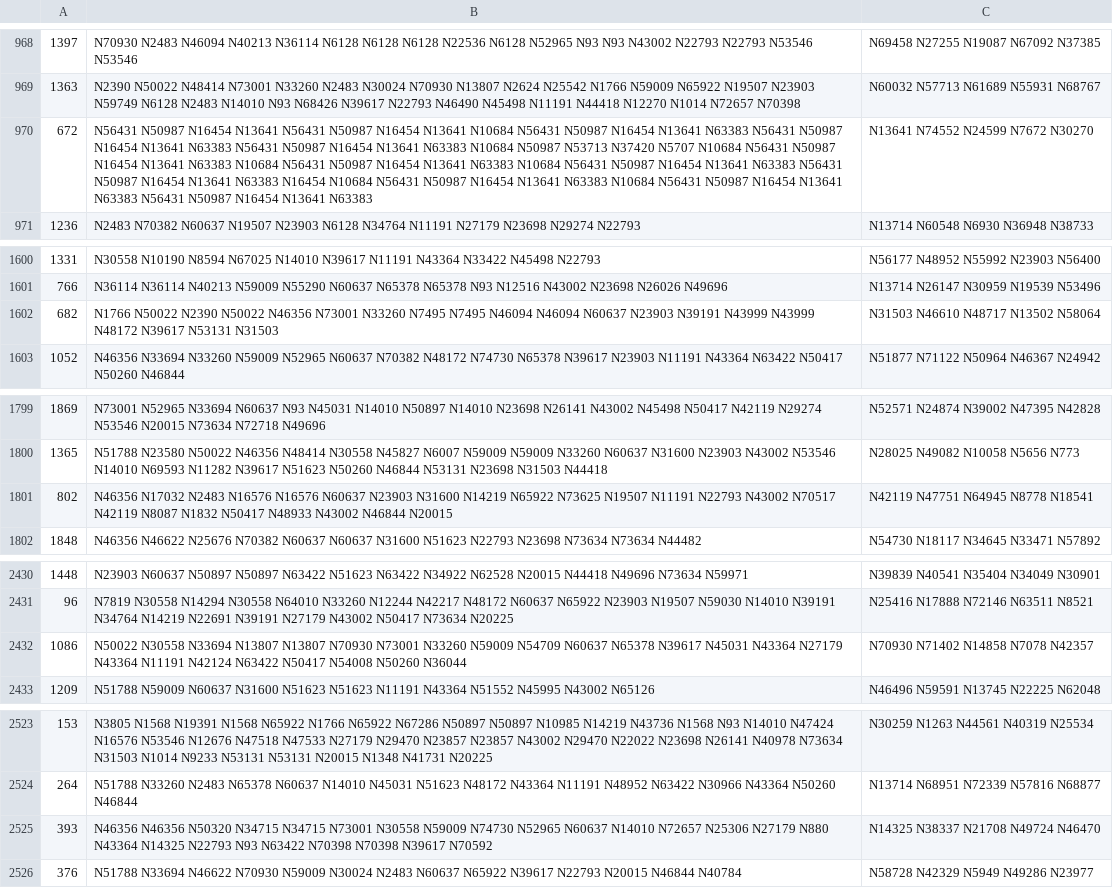
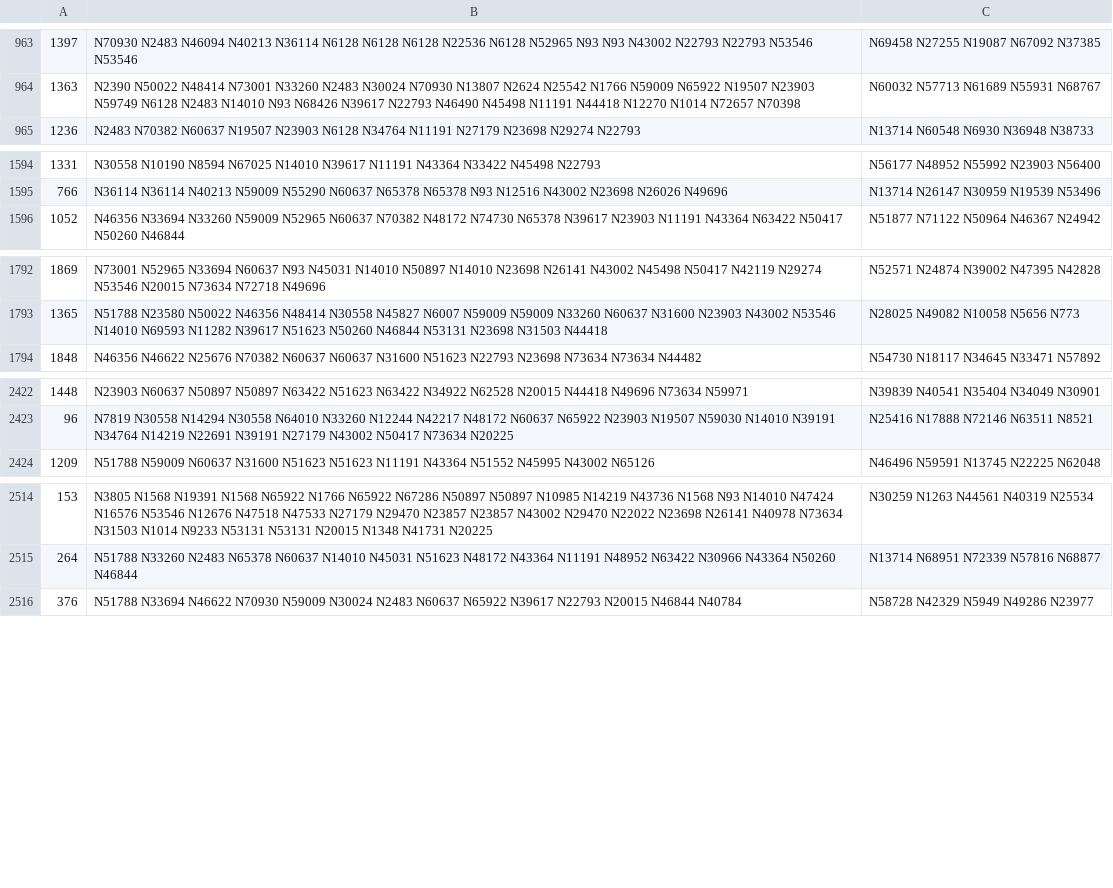
Before and after one commit to jinzhenping/NAML, a TSV file: dataset/Adressa_2000/Adressa_test_(2000).tsv, drawn as a sheet; only a part is shown, gaps mark what is left out; the diff covers the shown part only.

```diff
--- a/dataset/Adressa_2000/Adressa_test_(2000).tsv
+++ b/dataset/Adressa_2000/Adressa_test_(2000).tsv
@@ -969,3 +964,2 @@
 1363	N2390 N50022 N48414 N73001 N33260 N2483 N30024 N70930 N13807 N2624 N25542 N1766 N59009 N65922 N19507 N23903 N59749 N6128 N2483 N14010 N93 N68426 N39617 N22793 N46490 N45498 N11191 N44418 N12270 N1014 N72657 N70398	N60032 N57713 N61689 N55931 N68767
-672	N56431 N50987 N16454 N13641 N56431 N50987 N16454 N13641 N10684 N56431 N50987 N16454 N13641 N63383 N56431 N50987 N16454 N13641 N63383 N56431 N50987 N16454 N13641 N63383 N10684 N50987 N53713 N37420 N5707 N10684 N56431 N50987 N16454 N13641 N63383 N10684 N56431 N50987 N16454 N13641 N63383 N10684 N56431 N50987 N16454 N13641 N63383 N56431 N50987 N16454 N13641 N63383 N16454 N10684 N56431 N50987 N16454 N13641 N63383 N10684 N56431 N50987 N16454 N13641 N63383 N56431 N50987 N16454 N13641 N63383	N13641 N74552 N24599 N7672 N30270
 1236	N2483 N70382 N60637 N19507 N23903 N6128 N34764 N11191 N27179 N23698 N29274 N22793	N13714 N60548 N6930 N36948 N38733
@@ -1601,3 +1595,2 @@
 766	N36114 N36114 N40213 N59009 N55290 N60637 N65378 N65378 N93 N12516 N43002 N23698 N26026 N49696	N13714 N26147 N30959 N19539 N53496
-682	N1766 N50022 N2390 N50022 N46356 N73001 N33260 N7495 N7495 N46094 N46094 N60637 N23903 N39191 N43999 N43999 N48172 N39617 N53131 N31503	N31503 N46610 N48717 N13502 N58064
 1052	N46356 N33694 N33260 N59009 N52965 N60637 N70382 N48172 N74730 N65378 N39617 N23903 N11191 N43364 N63422 N50417 N50260 N46844	N51877 N71122 N50964 N46367 N24942
@@ -1800,3 +1793,2 @@
 1365	N51788 N23580 N50022 N46356 N48414 N30558 N45827 N6007 N59009 N59009 N33260 N60637 N31600 N23903 N43002 N53546 N14010 N69593 N11282 N39617 N51623 N50260 N46844 N53131 N23698 N31503 N44418	N28025 N49082 N10058 N5656 N773
-802	N46356 N17032 N2483 N16576 N16576 N60637 N23903 N31600 N14219 N65922 N73625 N19507 N11191 N22793 N43002 N70517 N42119 N8087 N1832 N50417 N48933 N43002 N46844 N20015	N42119 N47751 N64945 N8778 N18541
 1848	N46356 N46622 N25676 N70382 N60637 N60637 N31600 N51623 N22793 N23698 N73634 N73634 N44482	N54730 N18117 N34645 N33471 N57892
@@ -2431,3 +2423,2 @@
 96	N7819 N30558 N14294 N30558 N64010 N33260 N12244 N42217 N48172 N60637 N65922 N23903 N19507 N59030 N14010 N39191 N34764 N14219 N22691 N39191 N27179 N43002 N50417 N73634 N20225	N25416 N17888 N72146 N63511 N8521
-1086	N50022 N30558 N33694 N13807 N13807 N70930 N73001 N33260 N59009 N54709 N60637 N65378 N39617 N45031 N43364 N27179 N43364 N11191 N42124 N63422 N50417 N54008 N50260 N36044	N70930 N71402 N14858 N7078 N42357
 1209	N51788 N59009 N60637 N31600 N51623 N51623 N11191 N43364 N51552 N45995 N43002 N65126	N46496 N59591 N13745 N22225 N62048
@@ -2524,3 +2515,2 @@
 264	N51788 N33260 N2483 N65378 N60637 N14010 N45031 N51623 N48172 N43364 N11191 N48952 N63422 N30966 N43364 N50260 N46844	N13714 N68951 N72339 N57816 N68877
-393	N46356 N46356 N50320 N34715 N34715 N73001 N30558 N59009 N74730 N52965 N60637 N14010 N72657 N25306 N27179 N880 N43364 N14325 N22793 N93 N63422 N70398 N70398 N39617 N70592	N14325 N38337 N21708 N49724 N46470
 376	N51788 N33694 N46622 N70930 N59009 N30024 N2483 N60637 N65922 N39617 N22793 N20015 N46844 N40784	N58728 N42329 N5949 N49286 N23977
```
Also changed, not shown: 6 removed rows elsewhere in this file, dataset/Adressa_2000/Adressa_test_2000_final.tsv, 1 other file.
